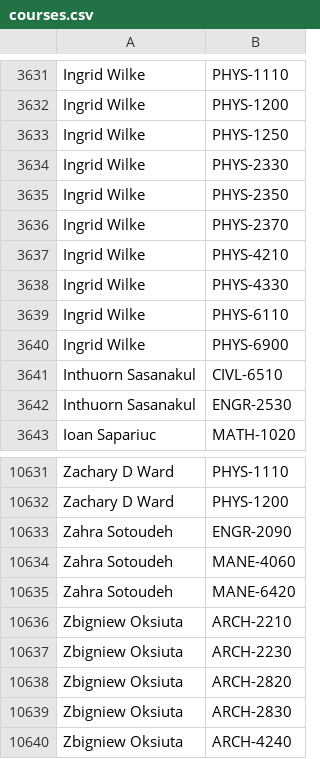
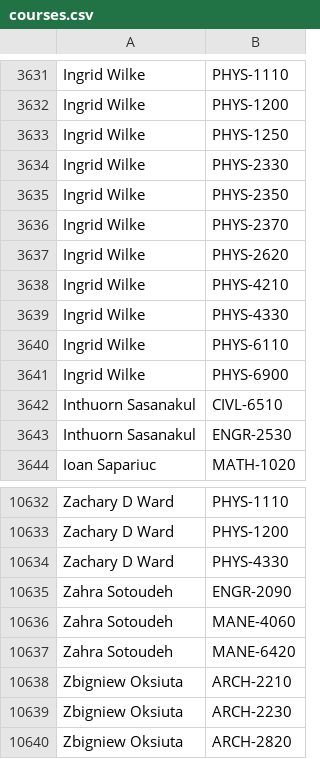
Before and after one commit to quatalog/data, a CSV file: courses.csv, drawn as a sheet; only a part is shown, gaps mark what is left out; the shorter side is filled out with more unchanged rows; the diff names each change by its address in the sheet, - before the commit and + after, or states it on an @@ line.

Commit message:
Tue Sep 30 14:31:44 UTC 2025

```diff
--- a/courses.csv
+++ b/courses.csv
+row 3637: Ingrid Wilke | PHYS-2620
+row 10634: Zachary D Ward | PHYS-4330
```
